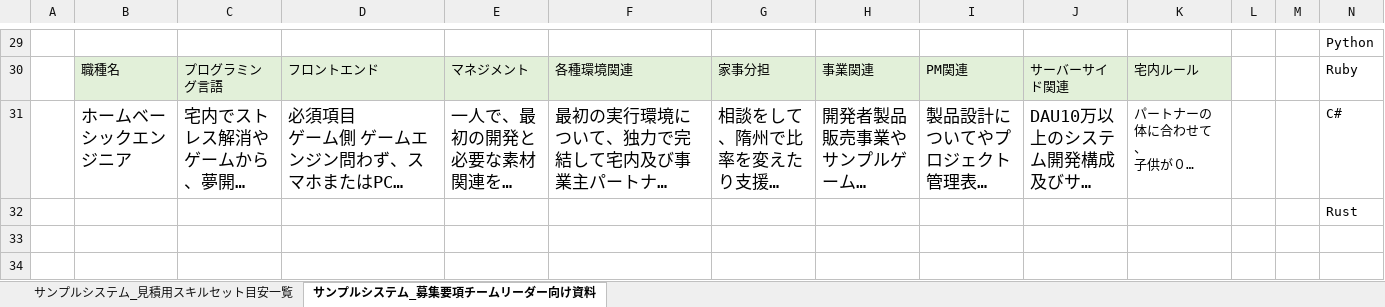
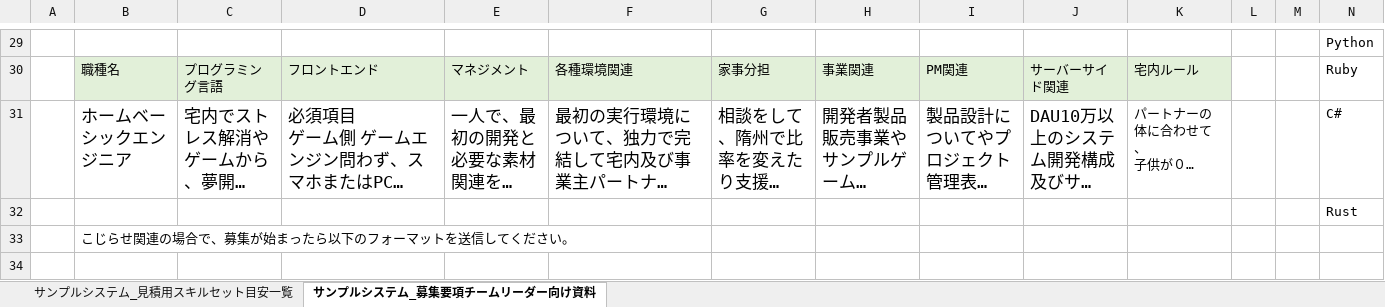
Before and after one commit to sakuriver/BackBaseProxy, an Excel workbook: Sample/Documentation/システム開発_担当者署名及び開発構造選定.xlsx, sheet サンプルシステム_募集要項チームリーダー向け資料, drawn as a sheet; only a part is shown, gaps mark what is left out; long unchanged cells end in …; values as stored, in another font and other column widths than the file's, no borders; rows hold the shown columns only; the diff covers the shown part only; the diff names each change by its address in the sheet, - before the commit and + after, or states it on an @@ line.

Commit message:
自分がこじらせていて、相棒が欲しい場合の例をかいてみた。

```diff
--- a/Sample/Documentation/システム開発_担当者署名及び開発構造選定.xlsx (sheet サンプルシステム_募集要項チームリーダー向け資料)
+++ b/Sample/Documentation/システム開発_担当者署名及び開発構造選定.xlsx (sheet サンプルシステム_募集要項チームリーダー向け資料)
+row 33:  | こじらせ関連の場合で、募集が始まったら以下のフォーマットを送信してください。
+row 34: (empty)
```
Also changed, not shown: 2 added rows elsewhere in this sheet.
